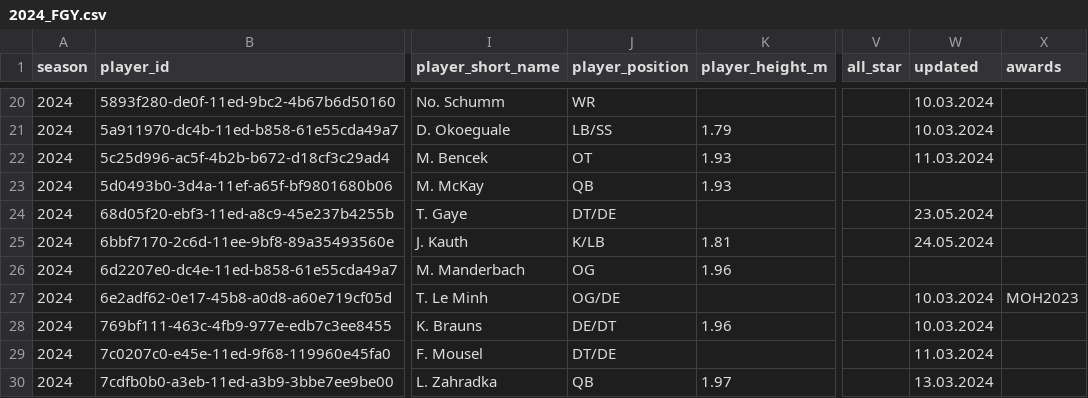
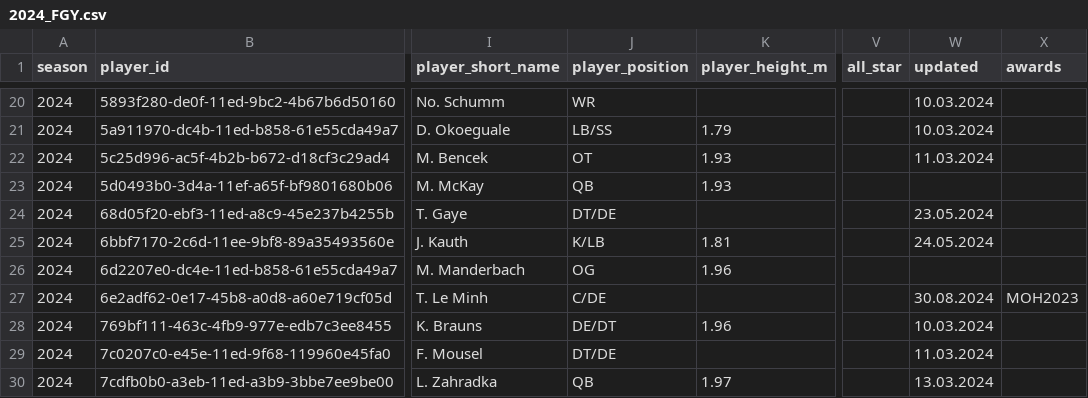
Before and after one commit to armstjc/european-league-of-football-data-repository, a CSV file: rosters/raw/2024_FGY.csv, drawn as a sheet; only a part is shown, gaps mark what is left out; the diff names each change by its address in the sheet, - before the commit and + after, or states it on an @@ line.

```diff
--- a/rosters/raw/2024_FGY.csv
+++ b/rosters/raw/2024_FGY.csv
-J27 (player_position): OG/DE
+J27 (player_position): C/DE
-W27 (updated): 10.03.2024
+W27 (updated): 30.08.2024
```
Also changed, not shown: rosters/2024_elf_rosters.csv, rosters/raw/2024_PAR.csv, 8 other files.
